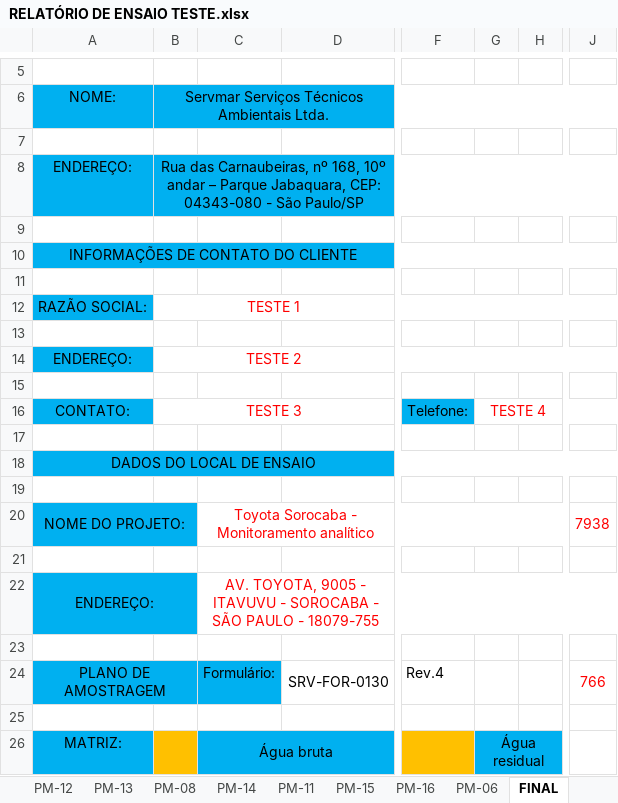
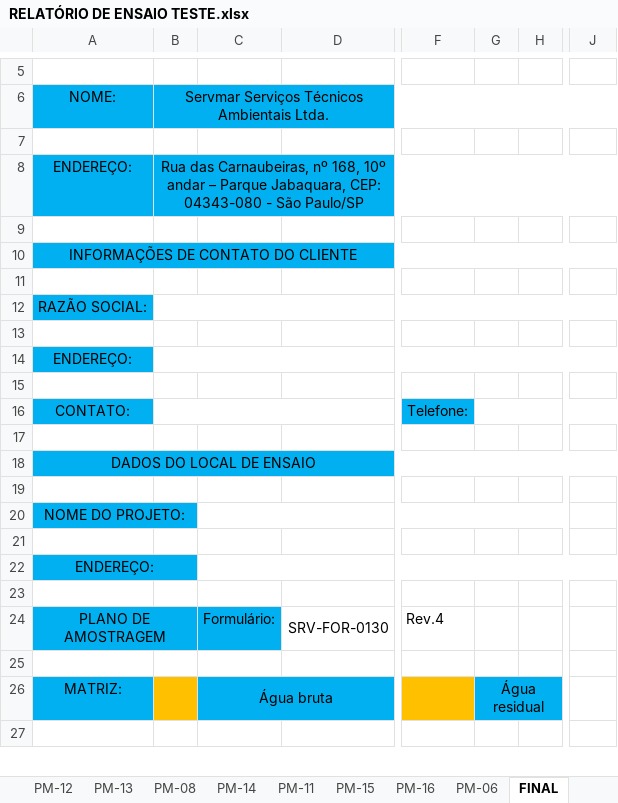
Before and after one commit to HenriqueCanhadas/Python, an Excel workbook: Programa/RELATÓRIO DE ENSAIO TESTE.xlsx, sheet FINAL, drawn as a sheet; only a part is shown, gaps mark what is left out; the shorter side is filled out with more unchanged rows; values as stored, in another font and other column widths than the file's, no borders; the diff covers the shown part only; the diff names each change by its address in the sheet, - before the commit and + after, or states it on an @@ line.

```diff
--- a/Programa/RELATÓRIO DE ENSAIO TESTE.xlsx (sheet FINAL)
+++ b/Programa/RELATÓRIO DE ENSAIO TESTE.xlsx (sheet FINAL)
-B12: TESTE 1
+B12: (empty)
-B14: TESTE 2
+B14: (empty)
-B16: TESTE 3
+B16: (empty)
-G16: TESTE 4
+G16: (empty)
-C20: Toyota Sorocaba - Monitoramento analítico
+C20: (empty)
-J20: 7938
+J20: (empty)
-C22: AV. TOYOTA, 9005 - ITAVUVU - SOROCABA - SÃO PAULO - 18079-755
+C22: (empty)
-J24: 766
+J24: (empty)
```
Also changed, not shown: 261 edited cells elsewhere in this sheet, sheet SRV-FOR-0130, sheet PM-06, sheet PM-14, sheet PM-10, sheet PM-08, sheet PM-11, 9 more sheets, hidden cells, 4 other files.
